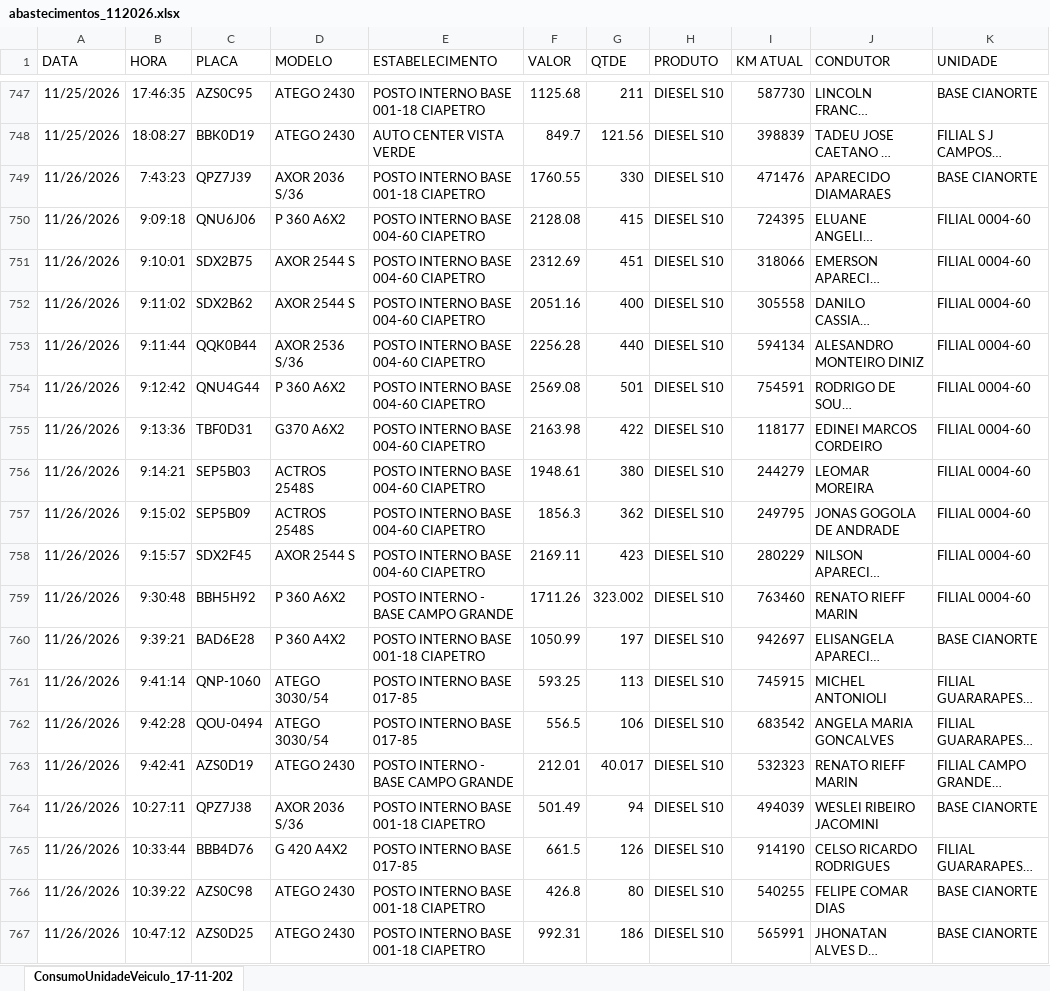
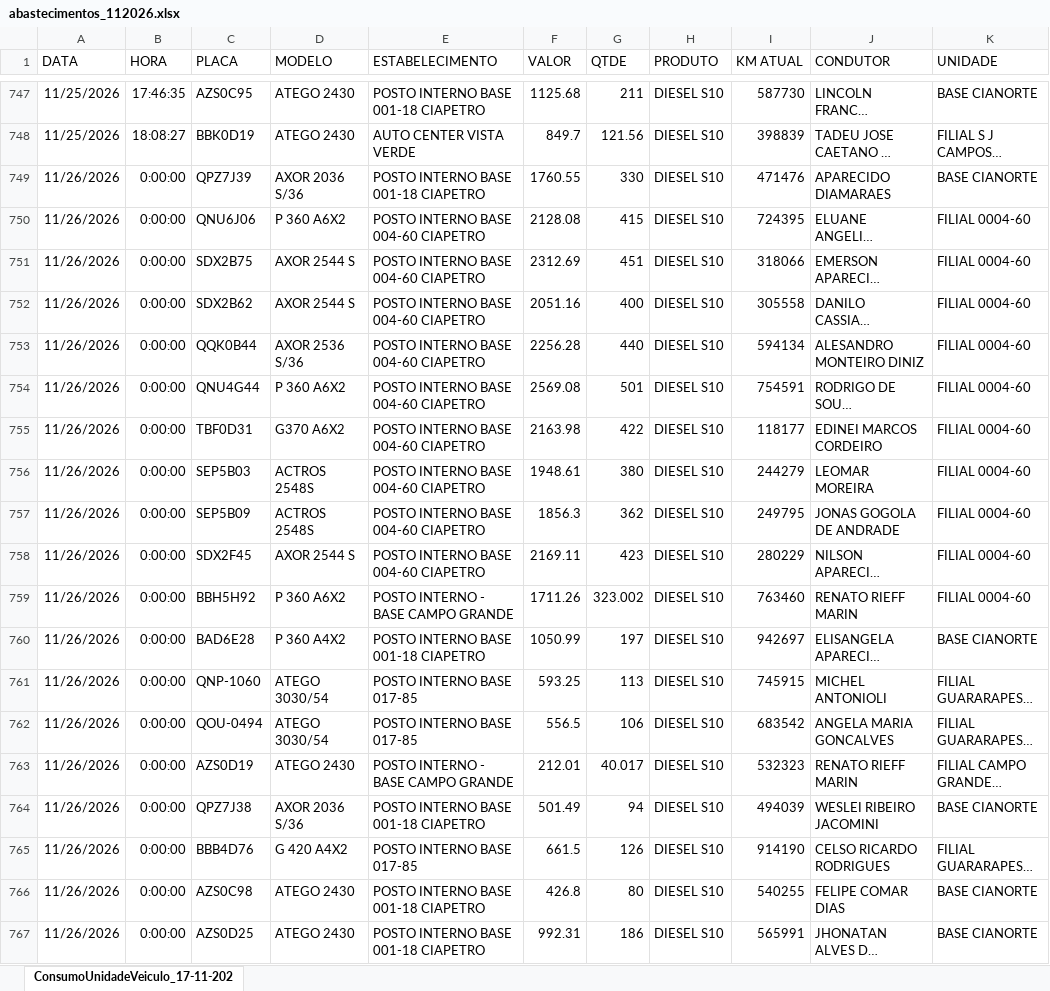
Before and after one commit to alexsilvaalves961-ship-it/dashboard-premiacao, an Excel workbook: abastecimentos_112026.xlsx, sheet ConsumoUnidadeVeiculo_17-11-202, drawn as a sheet; only a part is shown, gaps mark what is left out; long unchanged cells end in …; values as stored, in another font and other column widths than the file's, no borders; the diff names each change by its address in the sheet, - before the commit and + after, or states it on an @@ line.

Commit message:
Add files via upload

```diff
--- a/abastecimentos_112026.xlsx (sheet ConsumoUnidadeVeiculo_17-11-202)
+++ b/abastecimentos_112026.xlsx (sheet ConsumoUnidadeVeiculo_17-11-202)
-B749 (HORA): 7:43:23
+B749 (HORA): 0:00:00
-B750 (HORA): 9:09:18
+B750 (HORA): 0:00:00
-B751 (HORA): 9:10:01
+B751 (HORA): 0:00:00
-B752 (HORA): 9:11:02
+B752 (HORA): 0:00:00
-B753 (HORA): 9:11:44
+B753 (HORA): 0:00:00
-B754 (HORA): 9:12:42
+B754 (HORA): 0:00:00
-B755 (HORA): 9:13:36
+B755 (HORA): 0:00:00
-B756 (HORA): 9:14:21
+B756 (HORA): 0:00:00
-B757 (HORA): 9:15:02
+B757 (HORA): 0:00:00
-B758 (HORA): 9:15:57
+B758 (HORA): 0:00:00
-B759 (HORA): 9:30:48
+B759 (HORA): 0:00:00
-B760 (HORA): 9:39:21
+B760 (HORA): 0:00:00
-B761 (HORA): 9:41:14
+B761 (HORA): 0:00:00
-B762 (HORA): 9:42:28
+B762 (HORA): 0:00:00
-B763 (HORA): 9:42:41
+B763 (HORA): 0:00:00
-B764 (HORA): 10:27:11
+B764 (HORA): 0:00:00
-B765 (HORA): 10:33:44
+B765 (HORA): 0:00:00
-B766 (HORA): 10:39:22
+B766 (HORA): 0:00:00
-B767 (HORA): 10:47:12
+B767 (HORA): 0:00:00
```
